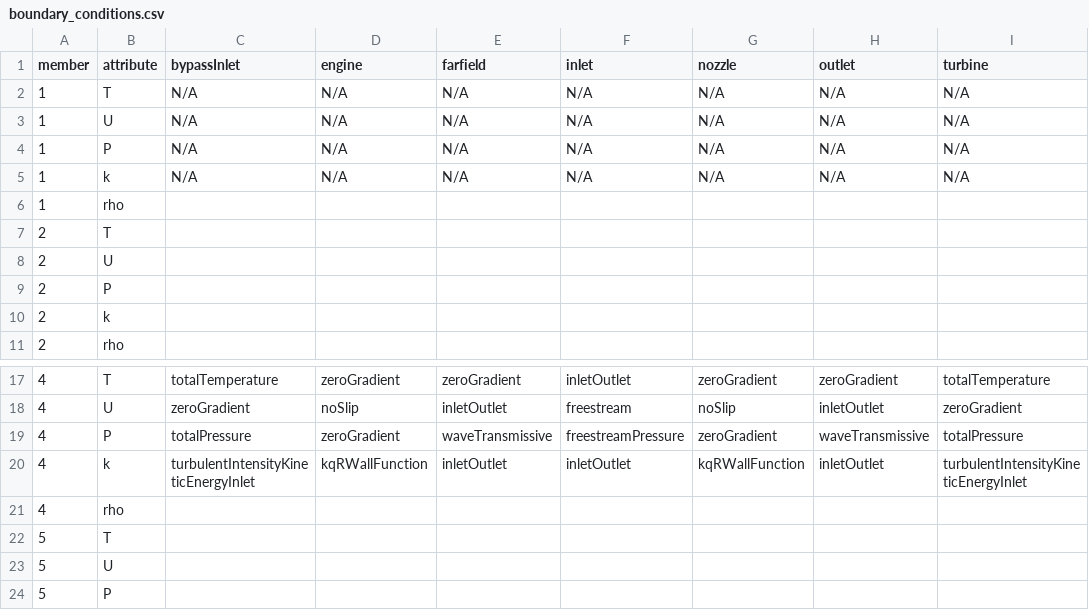
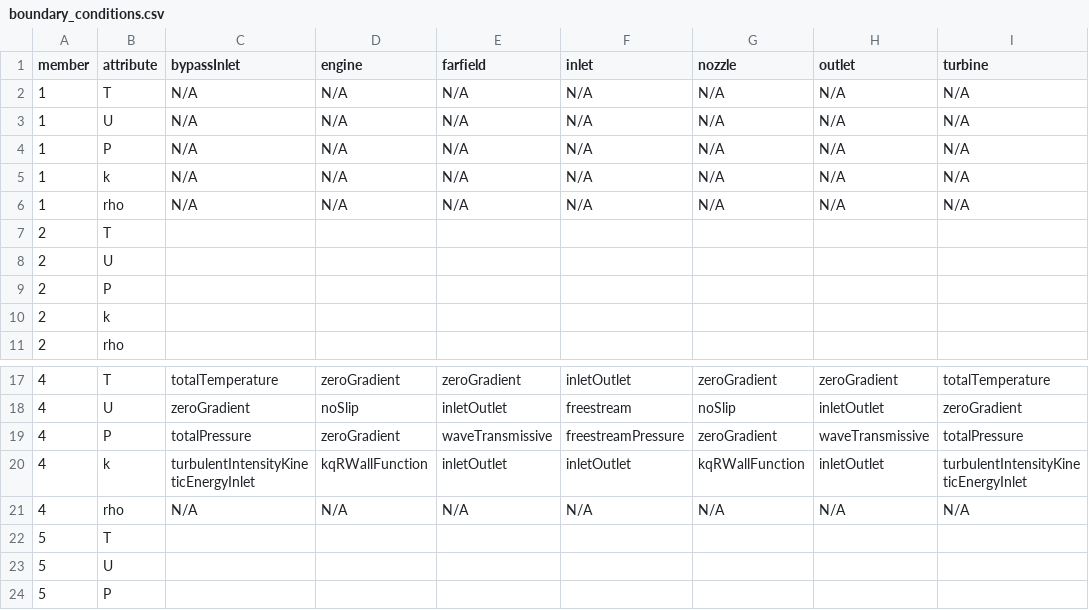
Before and after one commit to nafiul-nipu/Contrails, a CSV file: src/data/boundary_conditions.csv, drawn as a sheet; only a part is shown, gaps mark what is left out; removed rows and columns are numbered as before the commit, all else as after; the diff covers the shown part only; the diff names each change by its address in the sheet, - before the commit and + after, or states it on an @@ line.

```diff
--- a/src/data/boundary_conditions.csv
+++ b/src/data/boundary_conditions.csv
-row 6: 1 | rho
+row 6: 1 | rho | N/A | N/A | N/A | N/A | N/A | N/A | N/A
-row 21: 4 | rho
+row 21: 4 | rho | N/A | N/A | N/A | N/A | N/A | N/A | N/A
```
Also changed, not shown: 6 added rows and 6 removed rows elsewhere in this file.
